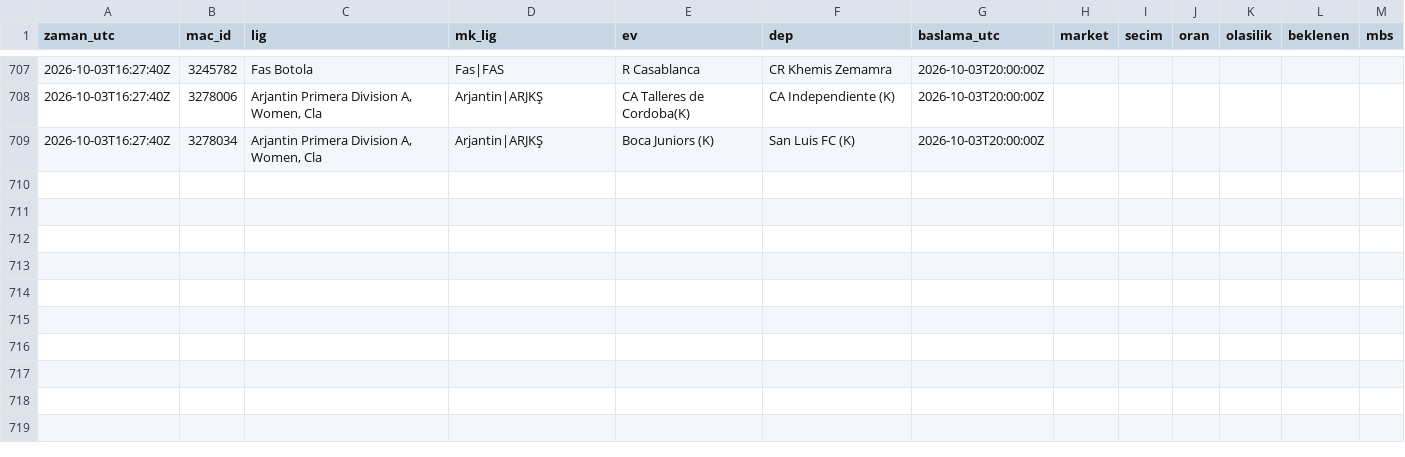
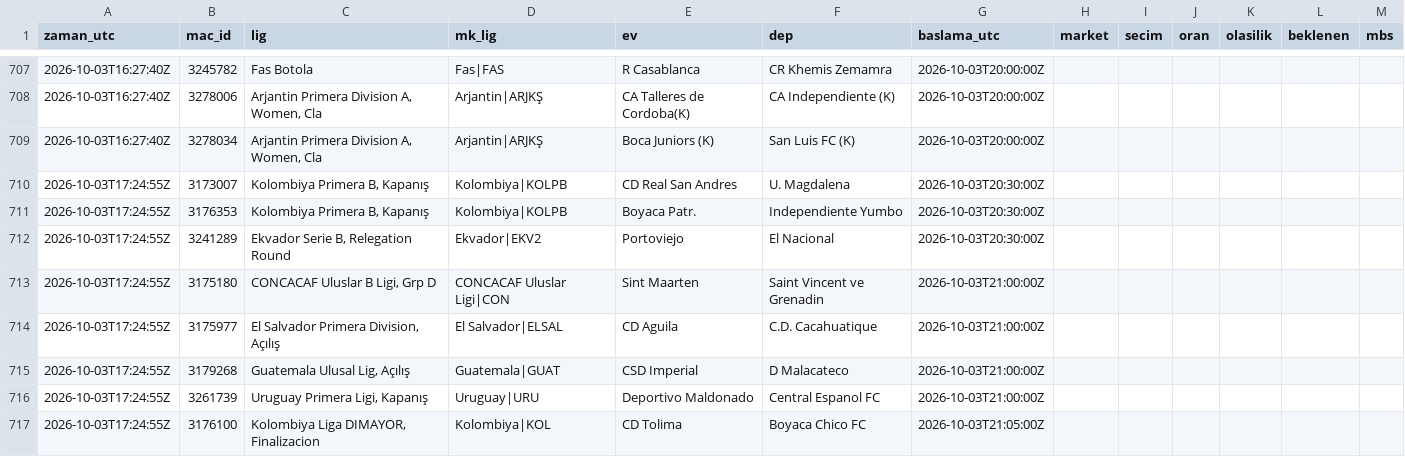
Before and after one commit to serhatblb/iddaa-analiz, a CSV file: data/tekler/2026-10.csv, drawn as a sheet; only a part is shown, gaps mark what is left out; the diff names each change by its address in the sheet, - before the commit and + after, or states it on an @@ line.

```diff
--- a/data/tekler/2026-10.csv
+++ b/data/tekler/2026-10.csv
+row 710: 2026-10-03T17:24:55Z | 3173007 | Kolombiya Primera B, Kapanış | Kolombiya|KOLPB | CD Real San Andres | U. Magdalena | 2026-10-03T20:30:00Z
+row 711: 2026-10-03T17:24:55Z | 3176353 | Kolombiya Primera B, Kapanış | Kolombiya|KOLPB | Boyaca Patr. | Independiente Yumbo | 2026-10-03T20:30:00Z
+row 712: 2026-10-03T17:24:55Z | 3241289 | Ekvador Serie B, Relegation Round | Ekvador|EKV2 | Portoviejo | El Nacional | 2026-10-03T20:30:00Z
+row 713: 2026-10-03T17:24:55Z | 3175180 | CONCACAF Uluslar B Ligi, Grp D | CONCACAF Uluslar Ligi|CON | Sint Maarten | Saint Vincent ve Grenadin | 2026-10-03T21:00:00Z
+row 714: 2026-10-03T17:24:55Z | 3175977 | El Salvador Primera Division, Açılış | El Salvador|ELSAL | CD Aguila | C.D. Cacahuatique | 2026-10-03T21:00:00Z
+row 715: 2026-10-03T17:24:55Z | 3179268 | Guatemala Ulusal Lig, Açılış | Guatemala|GUAT | CSD Imperial | D Malacateco | 2026-10-03T21:00:00Z
+row 716: 2026-10-03T17:24:55Z | 3261739 | Uruguay Primera Ligi, Kapanış | Uruguay|URU | Deportivo Maldonado | Central Espanol FC | 2026-10-03T21:00:00Z
+row 717: 2026-10-03T17:24:55Z | 3176100 | Kolombiya Liga DIMAYOR, Finalizacion | Kolombiya|KOL | CD Tolima | Boyaca Chico FC | 2026-10-03T21:05:00Z
```
Also changed, not shown: data/maclar/2026-10.csv, data/sonuclar/2026-10.csv, 4 other files.
